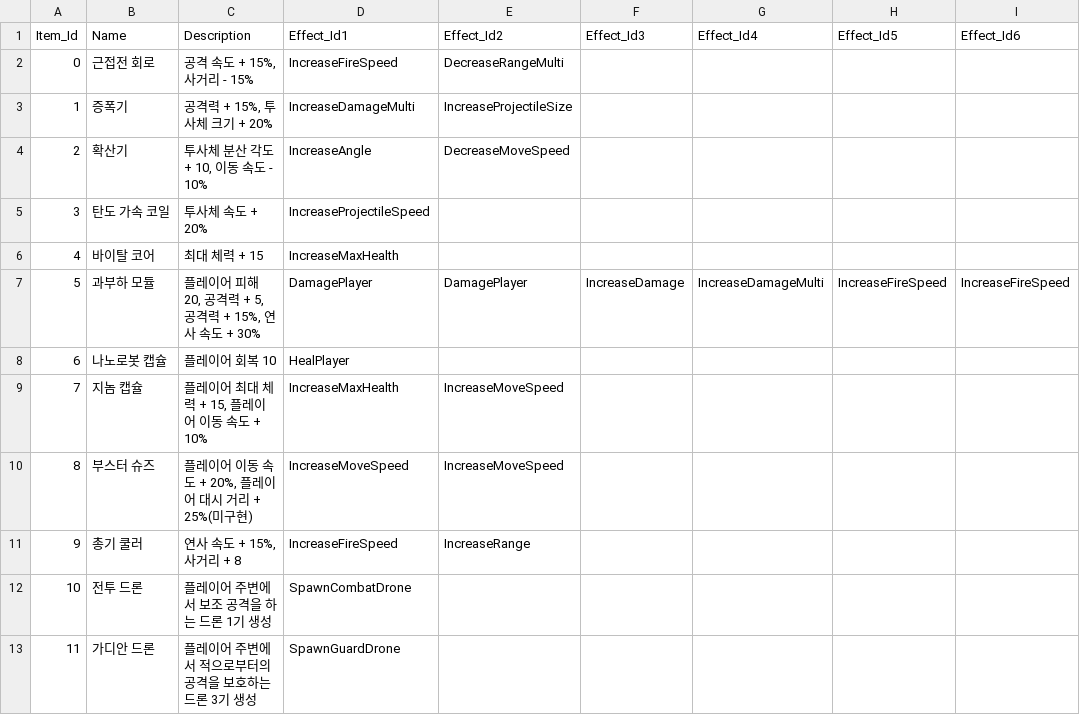
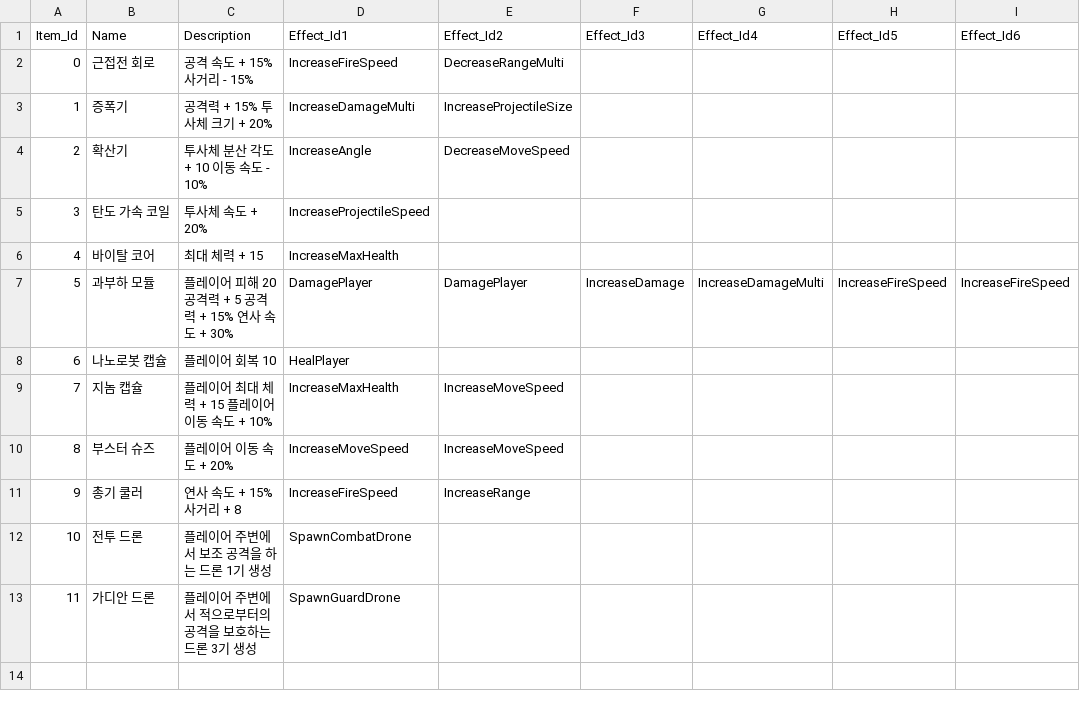
Before and after one commit to An-Shine/AKH_TeamPJ_Portfolio_01, a CSV file: Assets/Resources/Datas/Item.csv, drawn as a sheet.

Commit message:
fix: adjust description of item data

```diff
--- a/Assets/Resources/Datas/Item.csv
+++ b/Assets/Resources/Datas/Item.csv
@@ -1,12 +1,12 @@
 Item_Id,Name,Description,Effect_Id1,Effect_Id2,Effect_Id3,Effect_Id4,Effect_Id5,Effect_Id6
-0,근접전 회로,"공격 속도 + 15%, 사거리 - 15%",IncreaseFireSpeed,DecreaseRangeMulti,,,,
-1,증폭기,"공격력 + 15%, 투사체 크기 + 20%",IncreaseDamageMulti,IncreaseProjectileSize,,,,
-2,확산기,"투사체 분산 각도 + 10, 이동 속도 - 10%",IncreaseAngle,DecreaseMoveSpeed,,,,
+0,근접전 회로,공격 속도 + 15% 사거리 - 15%,IncreaseFireSpeed,DecreaseRangeMulti,,,,
+1,증폭기,공격력 + 15% 투사체 크기 + 20%,IncreaseDamageMulti,IncreaseProjectileSize,,,,
+2,확산기,투사체 분산 각도 + 10 이동 속도 - 10%,IncreaseAngle,DecreaseMoveSpeed,,,,
 3,탄도 가속 코일,투사체 속도 + 20%,IncreaseProjectileSpeed,,,,,
 4,바이탈 코어,최대 체력 + 15,IncreaseMaxHealth,,,,,
-5,과부하 모듈,"플레이어 피해 20, 공격력 + 5, 공격력 + 15%, 연사 속도 + 30%",DamagePlayer,DamagePlayer,IncreaseDamage,IncreaseDamageMulti,IncreaseFireSpeed,IncreaseFireSpeed
+5,과부하 모듈,플레이어 피해 20 공격력 + 5 공격력 + 15% 연사 속도 + 30%,DamagePlayer,DamagePlayer,IncreaseDamage,IncreaseDamageMulti,IncreaseFireSpeed,IncreaseFireSpeed
 6,나노로봇 캡슐,플레이어 회복 10,HealPlayer,,,,,
-7,지놈 캡슐,"플레이어 최대 체력 + 15, 플레이어 이동 속도 + 10%",IncreaseMaxHealth,IncreaseMoveSpeed,,,,
-8,부스터 슈즈,"플레이어 이동 속도 + 20%, 플레이어 대시 거리 + 25%(미구현)",IncreaseMoveSpeed,IncreaseMoveSpeed,,,,
-9,총기 쿨러,"연사 속도 + 15%, 사거리 + 8",IncreaseFireSpeed,IncreaseRange,,,,
+7,지놈 캡슐,플레이어 최대 체력 + 15 플레이어 이동 속도 + 10%,IncreaseMaxHealth,IncreaseMoveSpeed,,,,
+8,부스터 슈즈,플레이어 이동 속도 + 20%,IncreaseMoveSpeed,IncreaseMoveSpeed,,,,
+9,총기 쿨러,연사 속도 + 15% 사거리 + 8,IncreaseFireSpeed,IncreaseRange,,,,
 10,전투 드론,플레이어 주변에서 보조 공격을 하는 드론 1기 생성,SpawnCombatDrone,,,,,
```
